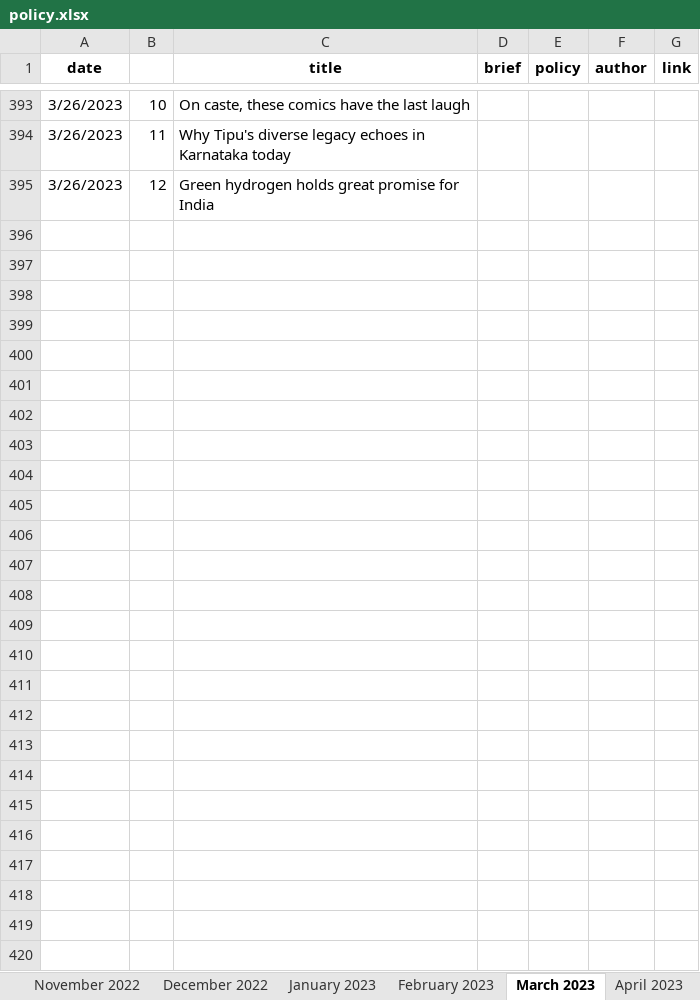
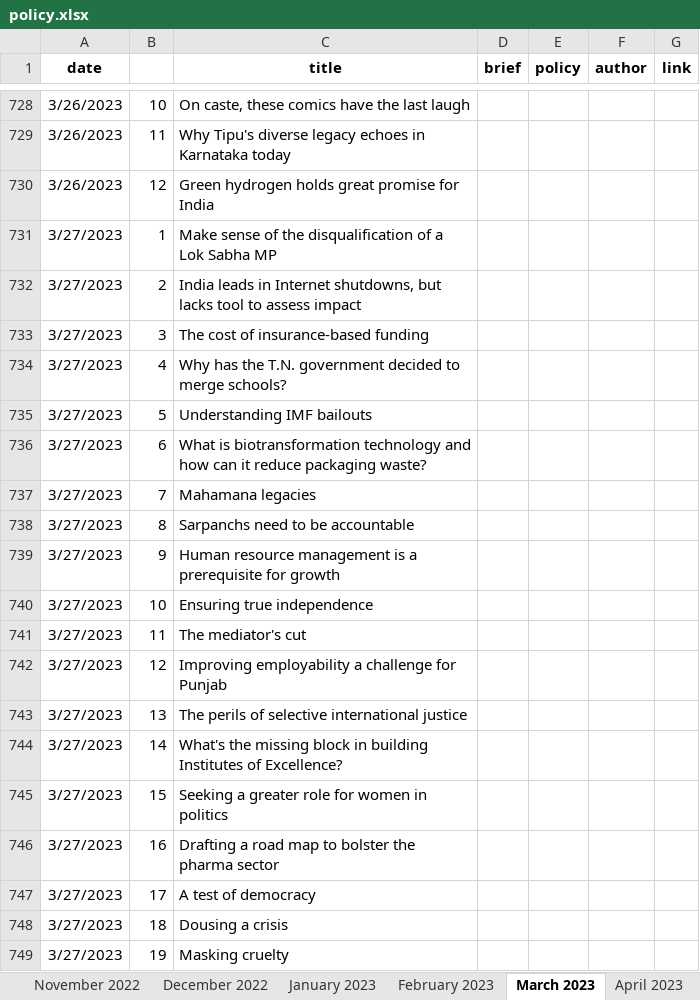
Before and after one commit to AnuMadav/rerite, an Excel workbook: policy.xlsx, sheet March 2023, drawn as a sheet; only a part is shown, gaps mark what is left out; values as stored, in another font and other column widths than the file's, no borders; the diff covers the shown part only; the diff names each change by its address in the sheet, - before the commit and + after, or states it on an @@ line.

```diff
--- a/policy.xlsx (sheet March 2023)
+++ b/policy.xlsx (sheet March 2023)
+row 731: 3/27/2023 | 1 | Make sense of the disqualification of a Lok Sabha MP
+row 732: 3/27/2023 | 2 | India leads in Internet shutdowns, but lacks tool to assess impact
+row 733: 3/27/2023 | 3 | The cost of insurance-based funding
+row 734: 3/27/2023 | 4 | Why has the T.N. government decided to merge schools?
+row 735: 3/27/2023 | 5 | Understanding IMF bailouts
+row 736: 3/27/2023 | 6 | What is biotransformation technology and how can it reduce packaging waste?
+row 737: 3/27/2023 | 7 | Mahamana legacies
+row 738: 3/27/2023 | 8 | Sarpanchs need to be accountable
+row 739: 3/27/2023 | 9 | Human resource management is a prerequisite for growth
+row 740: 3/27/2023 | 10 | Ensuring true independence
+row 741: 3/27/2023 | 11 | The mediator's cut
+row 742: 3/27/2023 | 12 | Improving employability a challenge for Punjab
+row 743: 3/27/2023 | 13 | The perils of selective international justice
+row 744: 3/27/2023 | 14 | What's the missing block in building Institutes of Excellence?
+row 745: 3/27/2023 | 15 | Seeking a greater role for women in politics
+row 746: 3/27/2023 | 16 | Drafting a road map to bolster the pharma sector
+row 747: 3/27/2023 | 17 | A test of democracy
+row 748: 3/27/2023 | 18 | Dousing a crisis
+row 749: 3/27/2023 | 19 | Masking cruelty
```
Also changed, not shown: 477 added rows and 2 edited cells elsewhere in this sheet, sheet April 2023, 1 other file.
